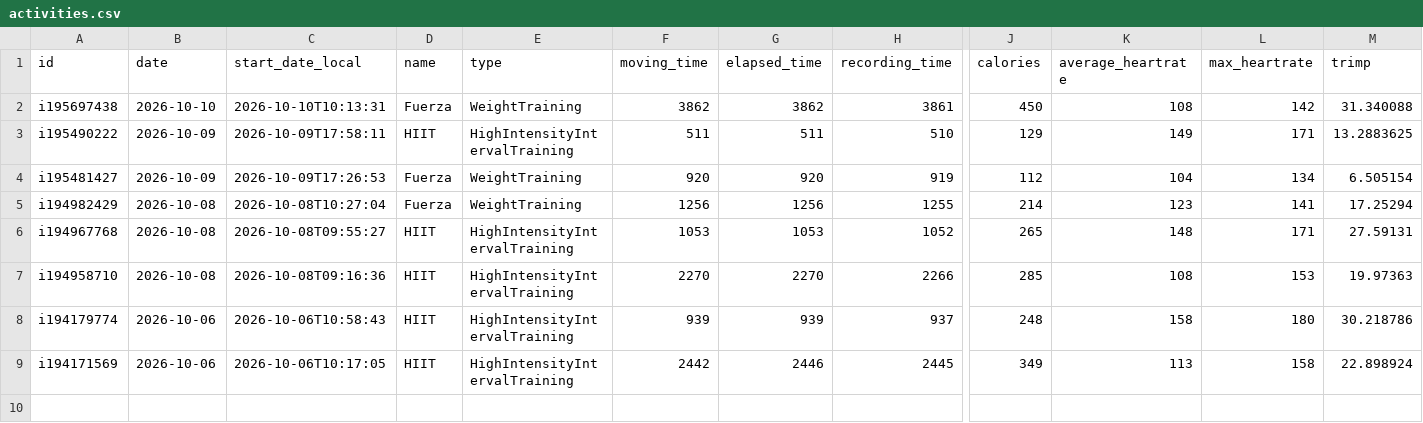
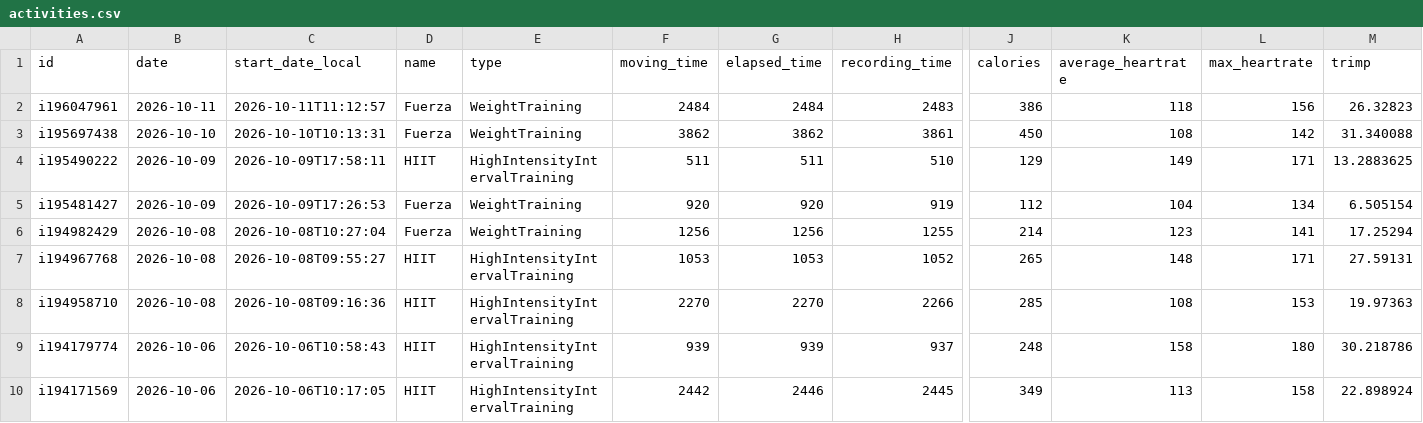
Before and after one commit to CarpetoX/garmin-recovery, a CSV file: activities.csv, drawn as a sheet; only a part is shown, gaps mark what is left out; rows hold the shown columns only; the diff names each change by its address in the sheet, - before the commit and + after, or states it on an @@ line.

```diff
--- a/activities.csv
+++ b/activities.csv
+row 2: i196047961 | 2026-10-11 | 2026-10-11T11:12:57 | Fuerza | WeightTraining | 2484 | 2484 | 2483 | 386 | 118 | 156 | 26.32823
```
Also changed, not shown: recovery.csv, 4 other files.
